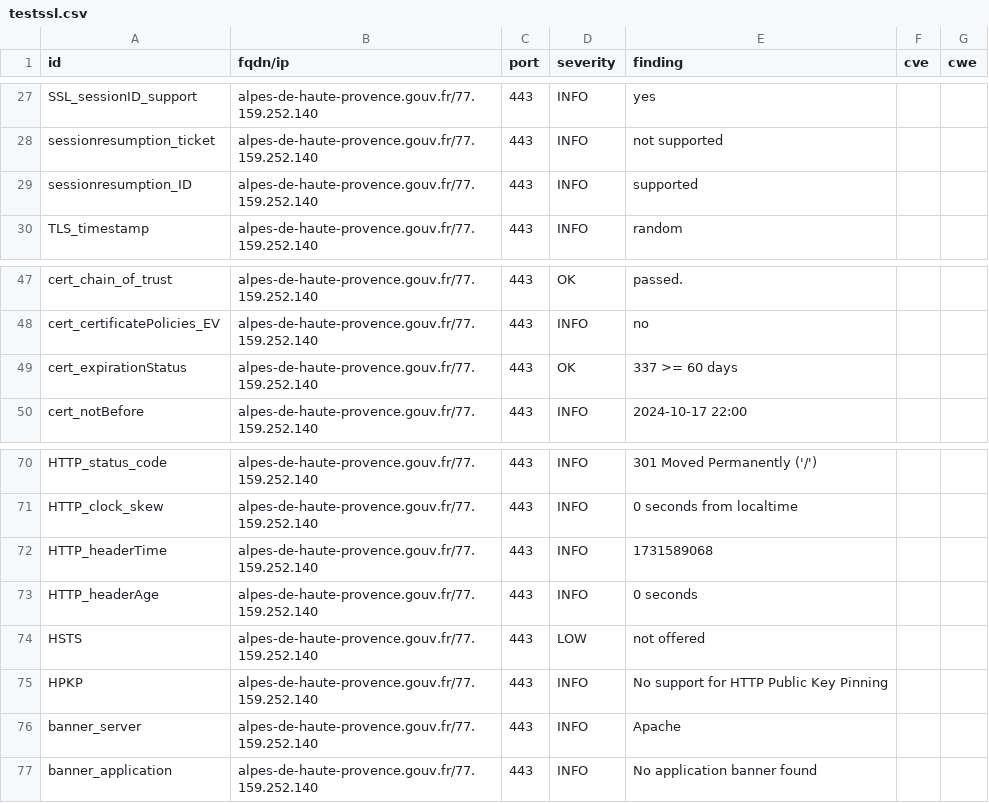
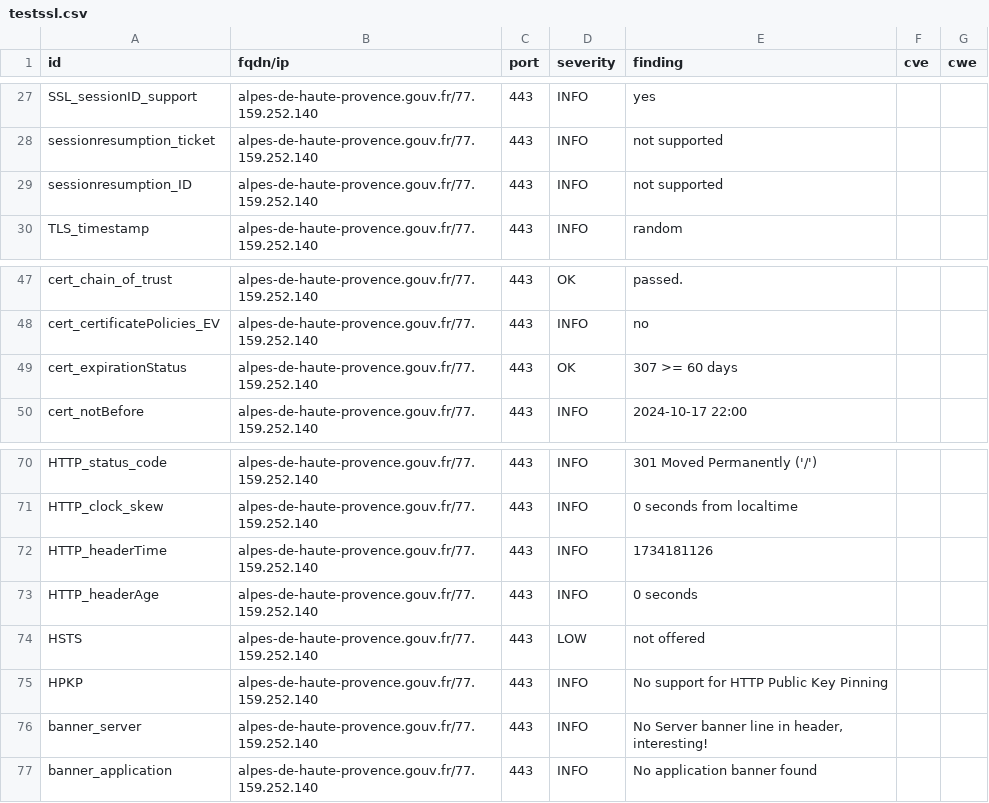
Before and after one commit to GKO-org/dashlordPrd1, a CSV file: results/aHR0cHM6Ly9hbHBlcy1kZS1oYXV0ZS1wcm92ZW5jZS5nb3V2LmZy/testssl.csv, drawn as a sheet; only a part is shown, gaps mark what is left out.

```diff
--- a/results/aHR0cHM6Ly9hbHBlcy1kZS1oYXV0ZS1wcm92ZW5jZS5nb3V2LmZy/testssl.csv
+++ b/results/aHR0cHM6Ly9hbHBlcy1kZS1oYXV0ZS1wcm92ZW5jZS5nb3V2LmZy/testssl.csv
@@ -28,3 +28,3 @@
 "sessionresumption_ticket","alpes-de-haute-provence.gouv.fr/77.159.252.140","443","INFO","not supported","",""
-"sessionresumption_ID","alpes-de-haute-provence.gouv.fr/77.159.252.140","443","INFO","supported","",""
+"sessionresumption_ID","alpes-de-haute-provence.gouv.fr/77.159.252.140","443","INFO","not supported","",""
 "TLS_timestamp","alpes-de-haute-provence.gouv.fr/77.159.252.140","443","INFO","random","",""
@@ -48,3 +48,3 @@
 "cert_certificatePolicies_EV","alpes-de-haute-provence.gouv.fr/77.159.252.140","443","INFO","no","",""
-"cert_expirationStatus","alpes-de-haute-provence.gouv.fr/77.159.252.140","443","OK","337 >= 60 days","",""
+"cert_expirationStatus","alpes-de-haute-provence.gouv.fr/77.159.252.140","443","OK","307 >= 60 days","",""
 "cert_notBefore","alpes-de-haute-provence.gouv.fr/77.159.252.140","443","INFO","2024-10-17 22:00","",""
@@ -71,3 +71,3 @@
 "HTTP_clock_skew","alpes-de-haute-provence.gouv.fr/77.159.252.140","443","INFO","0 seconds from localtime","",""
-"HTTP_headerTime","alpes-de-haute-provence.gouv.fr/77.159.252.140","443","INFO","1731589068","",""
+"HTTP_headerTime","alpes-de-haute-provence.gouv.fr/77.159.252.140","443","INFO","1734181126","",""
 "HTTP_headerAge","alpes-de-haute-provence.gouv.fr/77.159.252.140","443","INFO","0 seconds","",""
@@ -75,3 +75,3 @@
 "HPKP","alpes-de-haute-provence.gouv.fr/77.159.252.140","443","INFO","No support for HTTP Public Key Pinning","",""
-"banner_server","alpes-de-haute-provence.gouv.fr/77.159.252.140","443","INFO","Apache","",""
+"banner_server","alpes-de-haute-provence.gouv.fr/77.159.252.140","443","INFO","No Server banner line in header, interesting!","",""
 "banner_application","alpes-de-haute-provence.gouv.fr/77.159.252.140","443","INFO","No application banner found","",""
```
Also changed, not shown: 9 other files.
